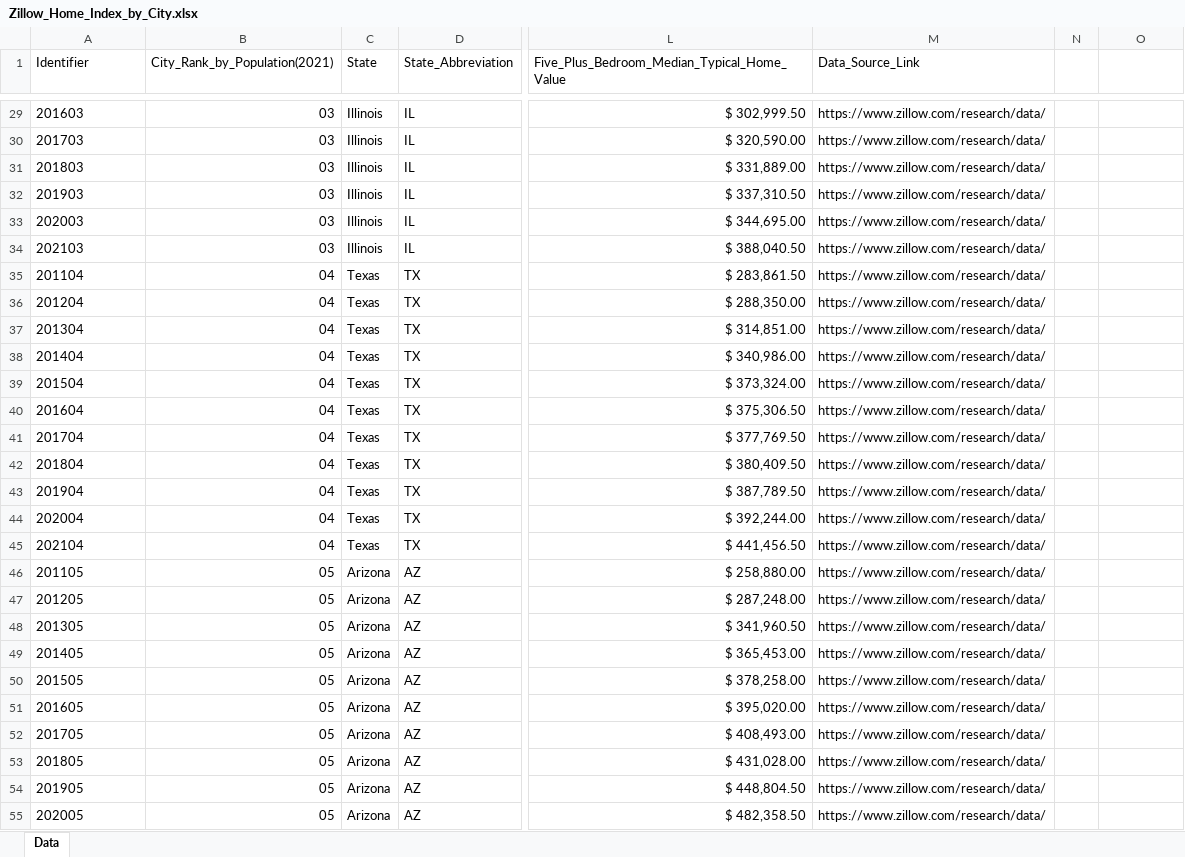
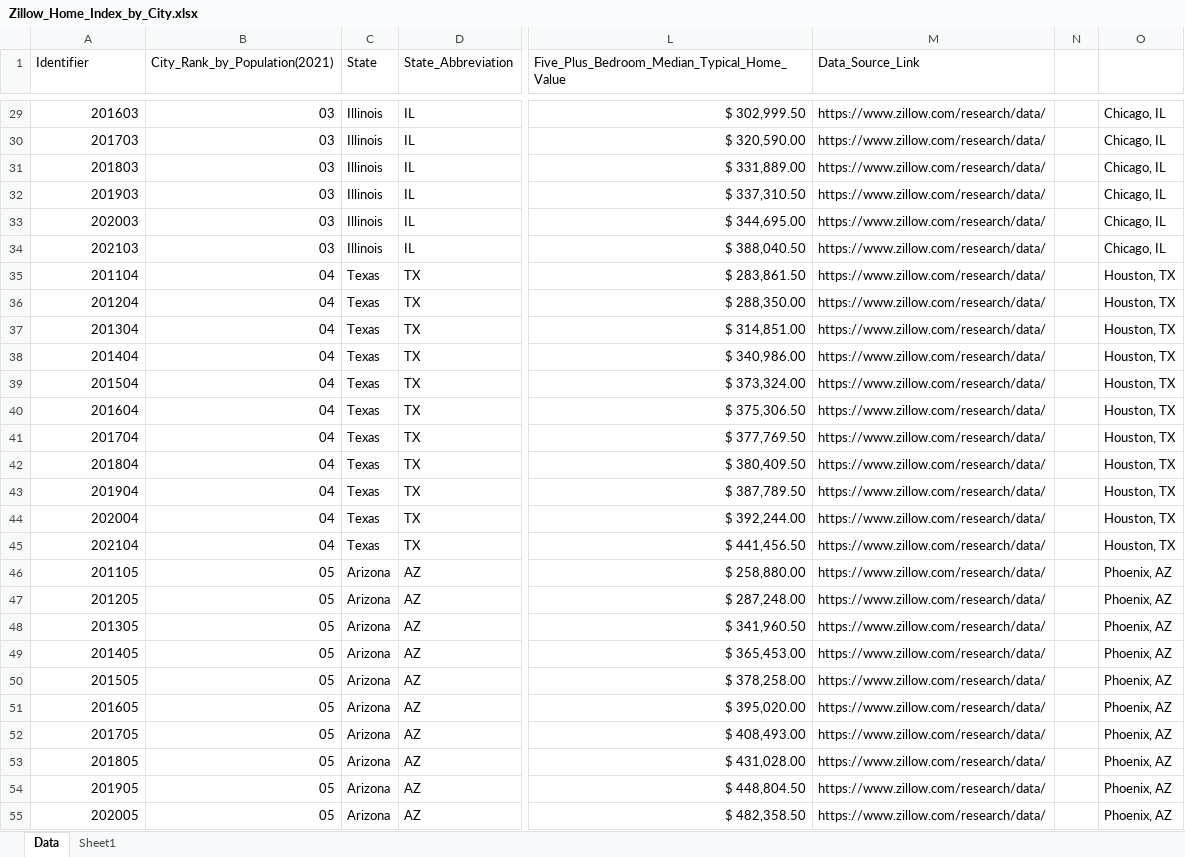
Before and after one commit to BryantKlewer/Housing_Affordability, an Excel workbook: Datasets/Zillow_Home_Index_by_City.xlsx, sheet Data, drawn as a sheet; only a part is shown, gaps mark what is left out; values as stored, in another font and other column widths than the file's, no borders; table styles not drawn; the diff covers the shown part only; the diff names each change by its address in the sheet, - before the commit and + after, or states it on an @@ line.

Commit message:
Created Affordability Scores and Joined Data Tables
Used Jupyter Notebook to create affordability scores and resulting Excel and CSV files, used Tableau Prep to join all data tables into a Master_Data_Set table.

```diff
--- a/Datasets/Zillow_Home_Index_by_City.xlsx (sheet Data)
+++ b/Datasets/Zillow_Home_Index_by_City.xlsx (sheet Data)
+sheet tab: Sheet1
-A29:A55 alignment: left
+A29:A55 alignment: right
-O29:O34: (empty)
+O29:O34: Chicago, IL
-O35:O45: (empty)
+O35:O45: Houston, TX
-O46:O55: (empty)
+O46:O55: Phoenix, AZ
```
Also changed, not shown: 798 edited cells and cell formats elsewhere in this sheet, Datasets/acs_median_rental_rate.xlsx, 12 other files.
